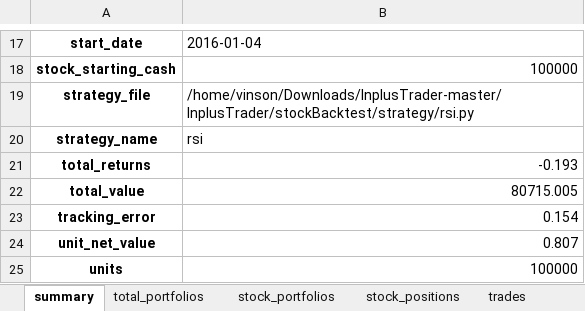
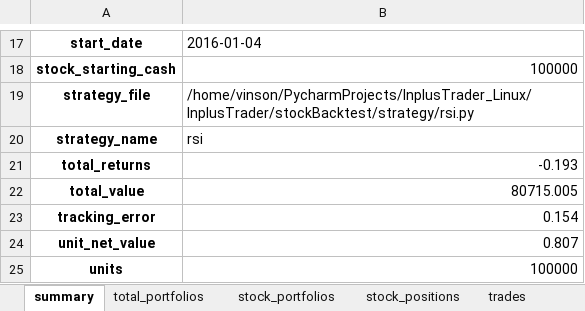
Before and after one commit to zhengwsh/InplusTrader_Linux, an Excel workbook: InplusTrader/stockBacktest/result/rsi/report.xlsx, sheet summary, drawn as a sheet; only a part is shown, gaps mark what is left out; values as stored, in another font and other column widths than the file's, no borders; the diff names each change by its address in the sheet, - before the commit and + after, or states it on an @@ line.

```diff
--- a/InplusTrader/stockBacktest/result/rsi/report.xlsx (sheet summary)
+++ b/InplusTrader/stockBacktest/result/rsi/report.xlsx (sheet summary)
-B19: /home/vinson/Downloads/InplusTrader-master/InplusTrader/stockBacktest/strategy/rsi.py
+B19: /home/vinson/PycharmProjects/InplusTrader_Linux/InplusTrader/stockBacktest/strategy/rsi.py
```
Also changed, not shown: sheet trades, InplusTrader/stockBacktest/result/macd/report.xlsx, InplusTrader/stockBacktest/result/turtle/report.xlsx, 17 other files.
